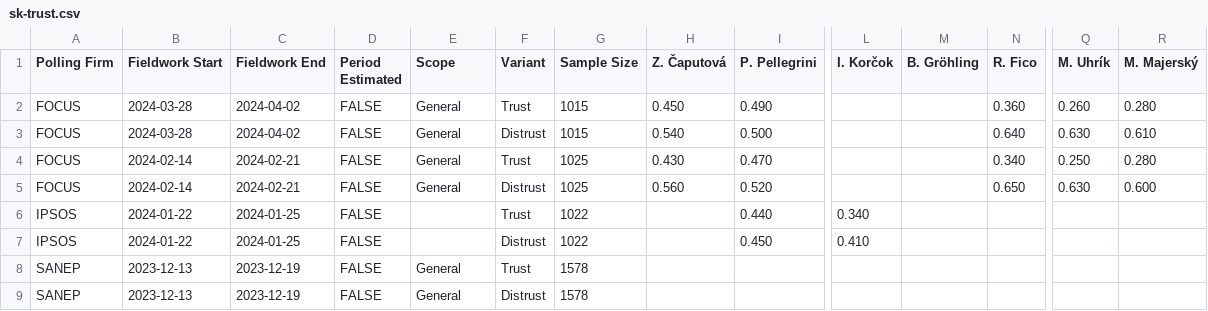
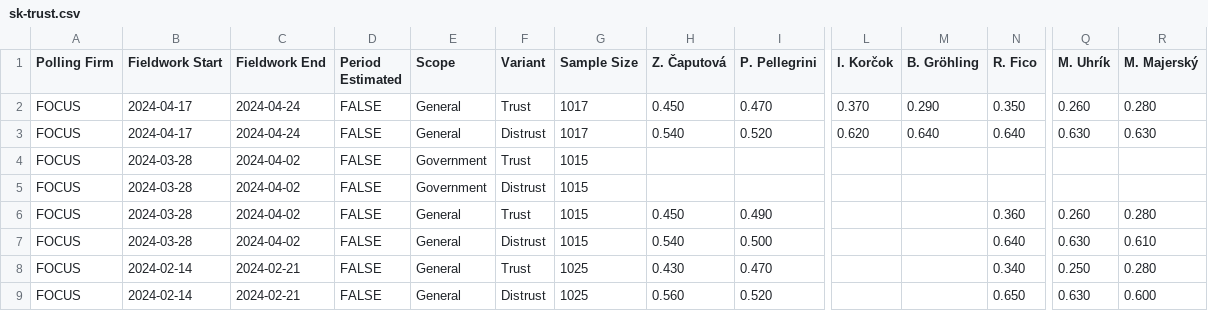
Before and after one commit to acernek/acernek.github.io, a CSV file: sk-polls/data/sk-trust.csv, drawn as a sheet; only a part is shown, gaps mark what is left out; the shorter side is filled out with more unchanged rows; rows hold the shown columns only; the diff names each change by its address in the sheet, - before the commit and + after, or states it on an @@ line.

Commit message:
FOCUS-trust: 2024-04

```diff
--- a/sk-polls/data/sk-trust.csv
+++ b/sk-polls/data/sk-trust.csv
+row 2: FOCUS | 2024-04-17 | 2024-04-24 | FALSE | General | Trust | 1017 | 0.450 | 0.470 | 0.370 | 0.290 | 0.350 | 0.260 | 0.280
+row 3: FOCUS | 2024-04-17 | 2024-04-24 | FALSE | General | Distrust | 1017 | 0.540 | 0.520 | 0.620 | 0.640 | 0.640 | 0.630 | 0.630
+row 4: FOCUS | 2024-03-28 | 2024-04-02 | FALSE | Government | Trust | 1015
+row 5: FOCUS | 2024-03-28 | 2024-04-02 | FALSE | Government | Distrust | 1015
```
Also changed, not shown: 3 other files.
